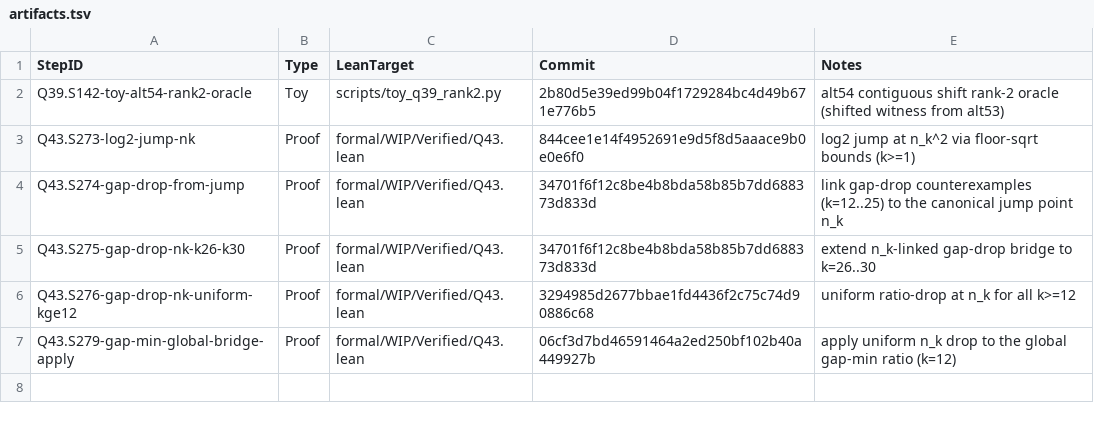
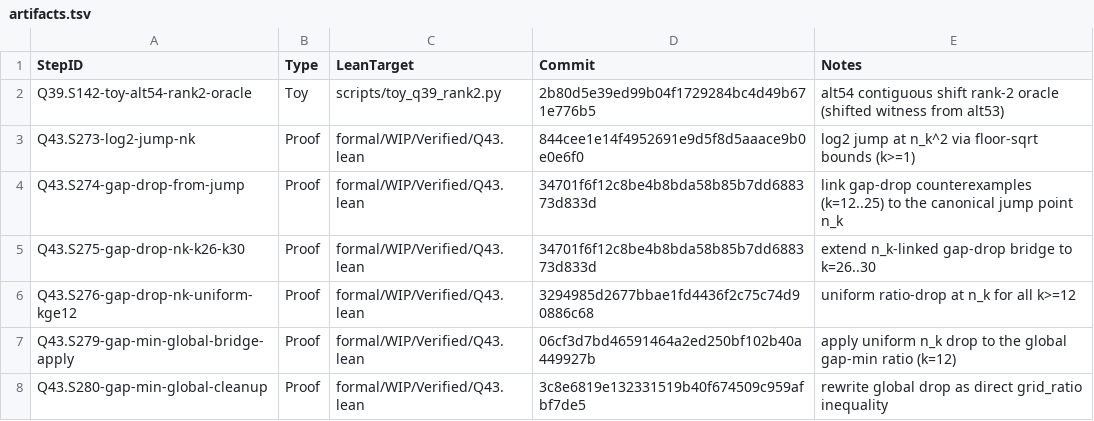
Before and after one commit to Xopoko/Experiment-26_P_vs_NP, a TSV file: docs/artifacts.tsv, drawn as a sheet; the diff names each change by its address in the sheet, - before the commit and + after, or states it on an @@ line.

Commit message:
Q43.S280-gap-min-global-cleanup: Proof - expose global drop as grid_ratio

```diff
--- a/docs/artifacts.tsv
+++ b/docs/artifacts.tsv
+row 8: Q43.S280-gap-min-global-cleanup | Proof | formal/WIP/Verified/Q43.lean | 3c8e6819e132331519b40f674509c959afbf7de5 | rewrite global drop as direct grid_ratio inequality
```
Also changed, not shown: 3 other files.
